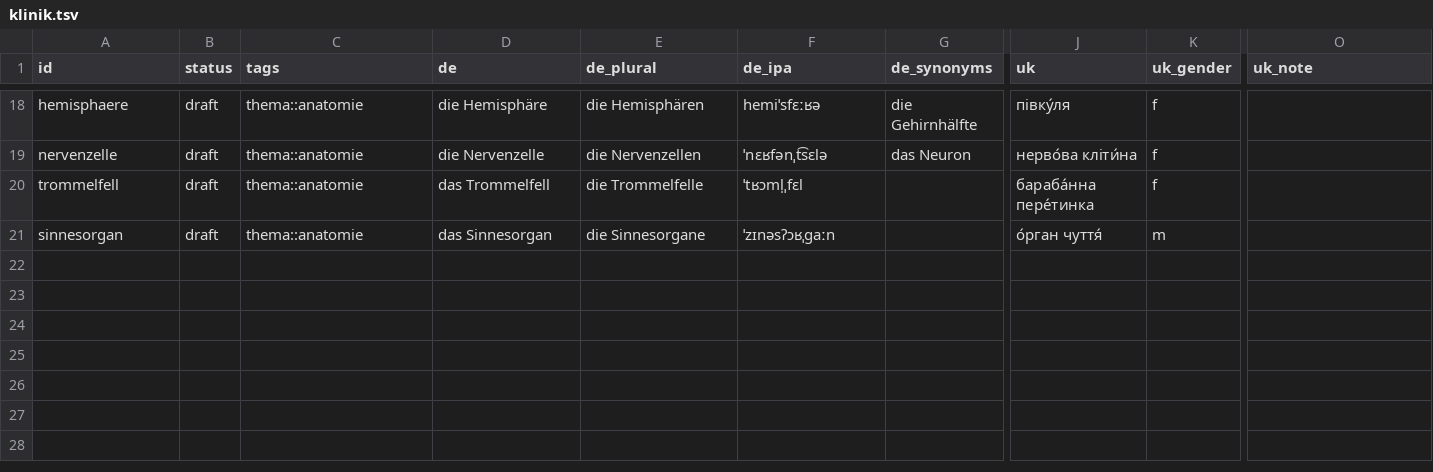
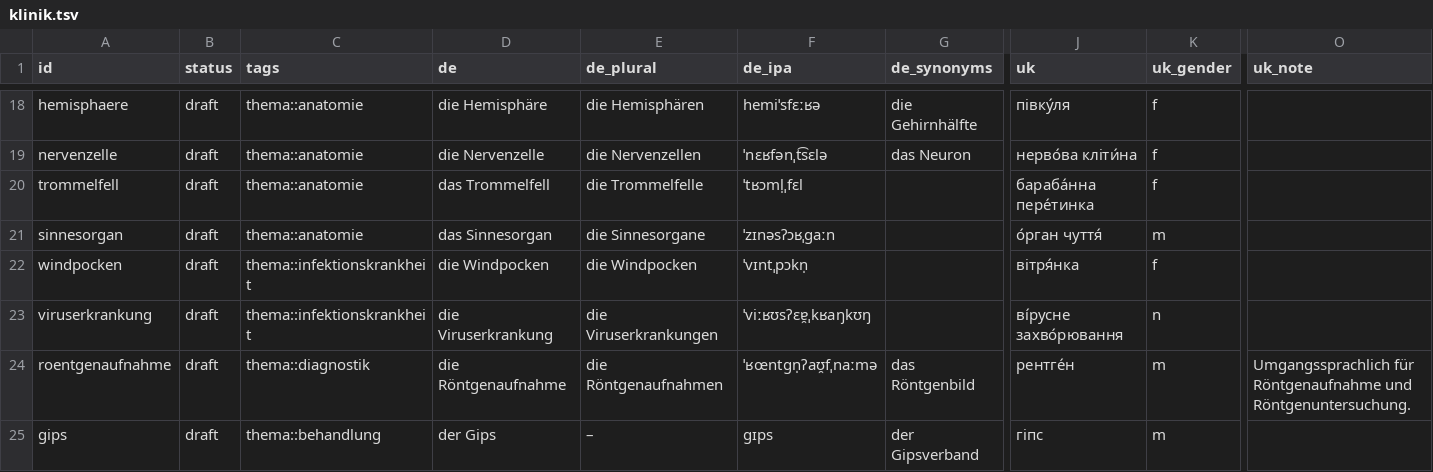
Before and after one commit to Brar/Ukrainisch, a TSV file: vocab/klinik.tsv, drawn as a sheet; only a part is shown, gaps mark what is left out; rows hold the shown columns only; the diff names each change by its address in the sheet, - before the commit and + after, or states it on an @@ line.

```diff
--- a/vocab/klinik.tsv
+++ b/vocab/klinik.tsv
+row 22: windpocken | draft | thema::infektionskrankheit | die Windpocken | die Windpocken | ˈvɪntˌpɔkn̩ |  | вітря́нка | f
+row 23: viruserkrankung | draft | thema::infektionskrankheit | die Viruserkrankung | die Viruserkrankungen | ˈviːʁʊsʔɛɐ̯ˌkʁaŋkʊŋ |  | ві́русне захво́рювання | n
+row 24: roentgenaufnahme | draft | thema::diagnostik | die Röntgenaufnahme | die Röntgenaufnahmen | ˈʁœntɡn̩ʔaʊ̯fˌnaːmə | das Röntgenbild | рентге́н | m | Umgangssprachlich für Röntgenaufnahme und Röntgenuntersuchung.
+row 25: gips | draft | thema::behandlung | der Gips | – | ɡɪps | der Gipsverband | гіпс | m
```
Also changed, not shown: 1 other file.
